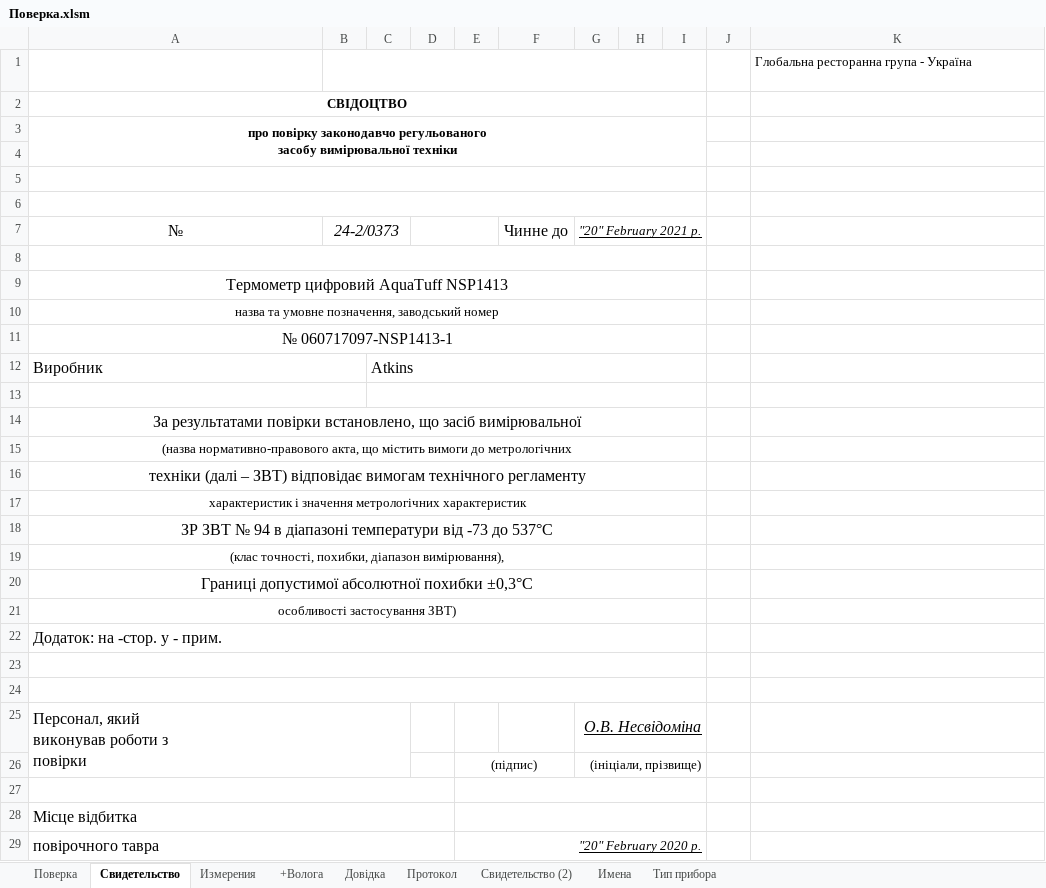
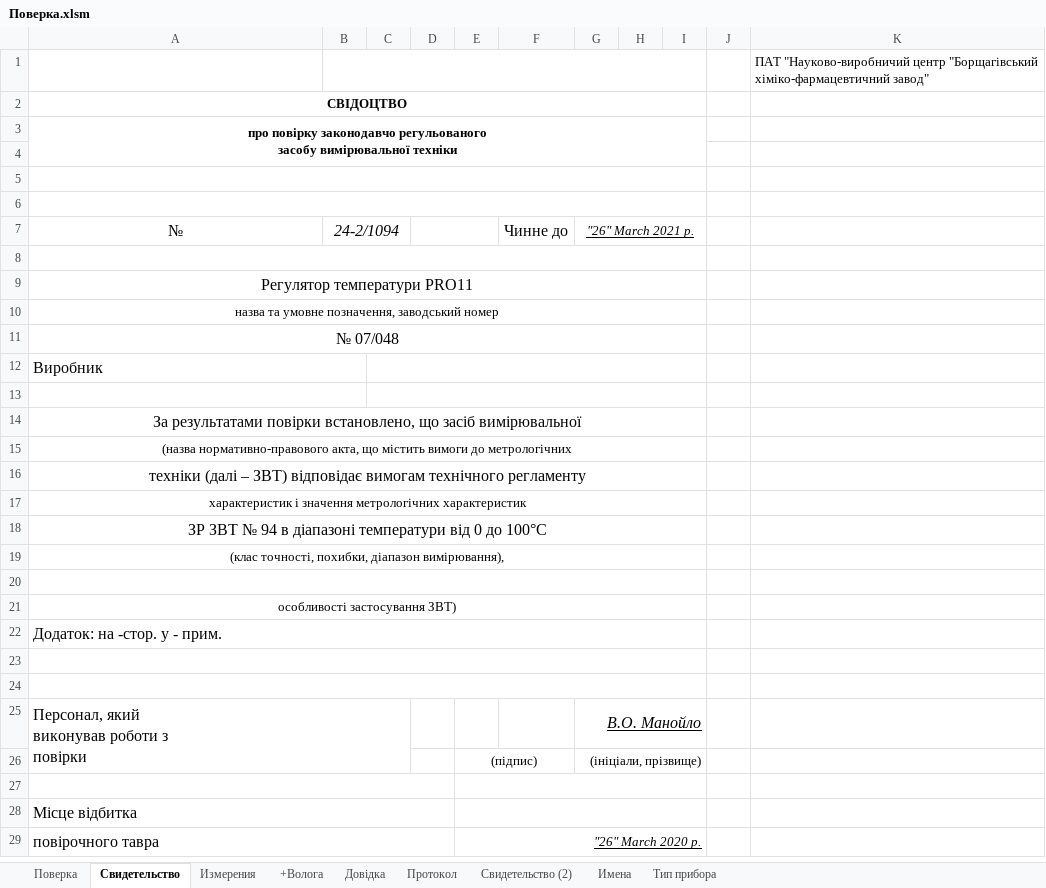
Before and after one commit to vlad-jsdev/workExcelVba, an Excel workbook: Поверка.xlsm, sheet Свидетельство, drawn as a sheet; values as stored, in another font and other column widths than the file's, no borders; charts and pictures not drawn; removed rows and columns are numbered as before the commit, all else as after; the diff names each change by its address in the sheet, - before the commit and + after, or states it on an @@ line.

```diff
--- a/Поверка.xlsm (sheet Свидетельство)
+++ b/Поверка.xlsm (sheet Свидетельство)
-row 1: фірми-виробника в діапазоні температури від -73 до 537°C |  |  |  |  |  |  |  |  |  | Глобальна ресторанна група - Україна
+row 1: фірми-виробника в діапазоні температури від 0 до 100°C |  |  |  |  |  |  |  |  |  | ПАТ "Науково-виробничий центр "Борщагівський хіміко-фармацевтичний завод"
-B7: 24-2/0373
+B7: 24-2/1094
-G7: "20" February 2021 р.
+G7: "26" March 2021 р.
-A9: Термометр цифровий AquaTuff NSP1413
+A9: Регулятор температури PRO11
-A11: № 060717097-NSP1413-1
+A11: № 07/048
-C12: Atkins
+C12: (empty)
-A18: …температури від -73 до 537°C
+A18: …температури від 0 до 100°C
-A20: Границі допустимої абсолютної похибки ±0,3°C
+A20: (empty)
-G25: О.В. Несвідоміна
+G25: В.О. Манойло
-E29: "20" February 2020 р.
+E29: "26" March 2020 р.
```
Also changed, not shown: sheet Поверка, sheet Измерения, sheet Довідка, sheet Протокол, sheet Свидетельство (2), hidden cells, charts or pictures.
